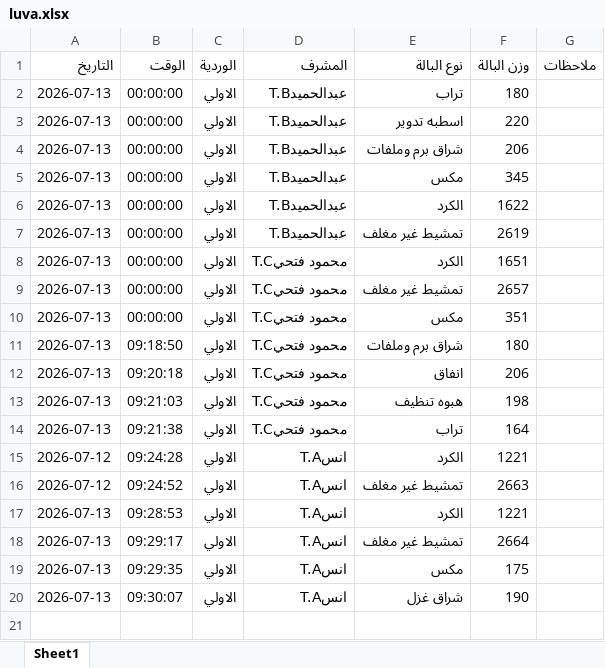
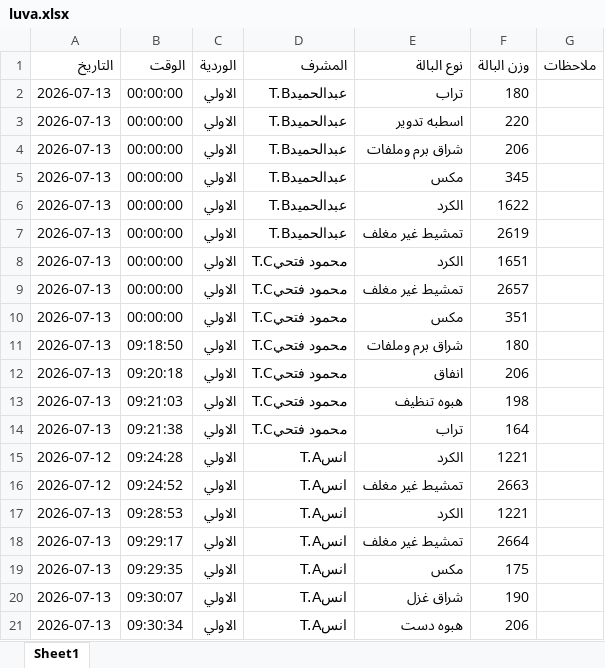
Before and after one commit to mahmedabdallh123/BELYARN, an Excel workbook: luva.xlsx, sheet Sheet1, drawn as a sheet; values as stored, in another font and other column widths than the file's, no borders; the diff names each change by its address in the sheet, - before the commit and + after, or states it on an @@ line.

Commit message:
تحديث

```diff
--- a/luva.xlsx (sheet Sheet1)
+++ b/luva.xlsx (sheet Sheet1)
+row 21: 2026-07-13 | 09:30:34 | الاولي | انسT.A | هبوه دست | 206
```
